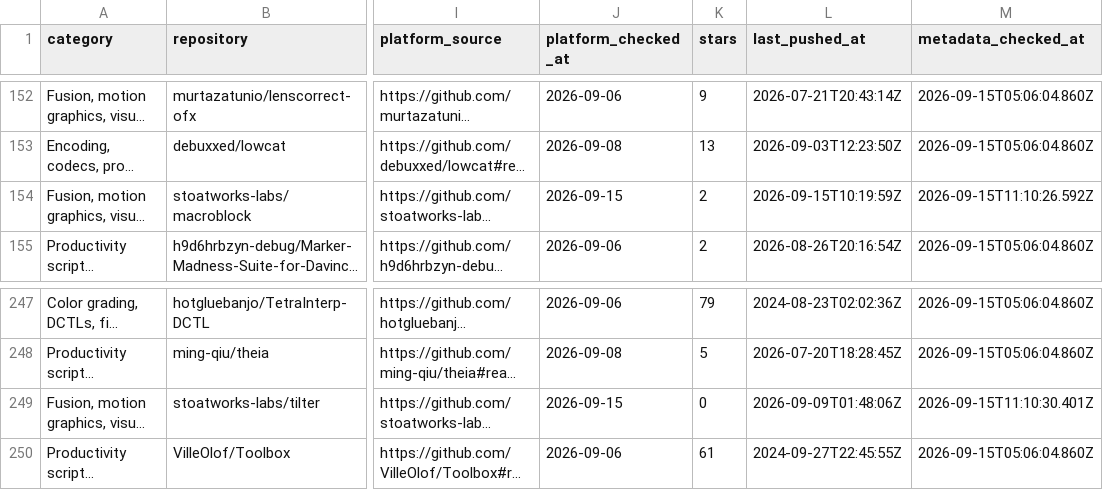
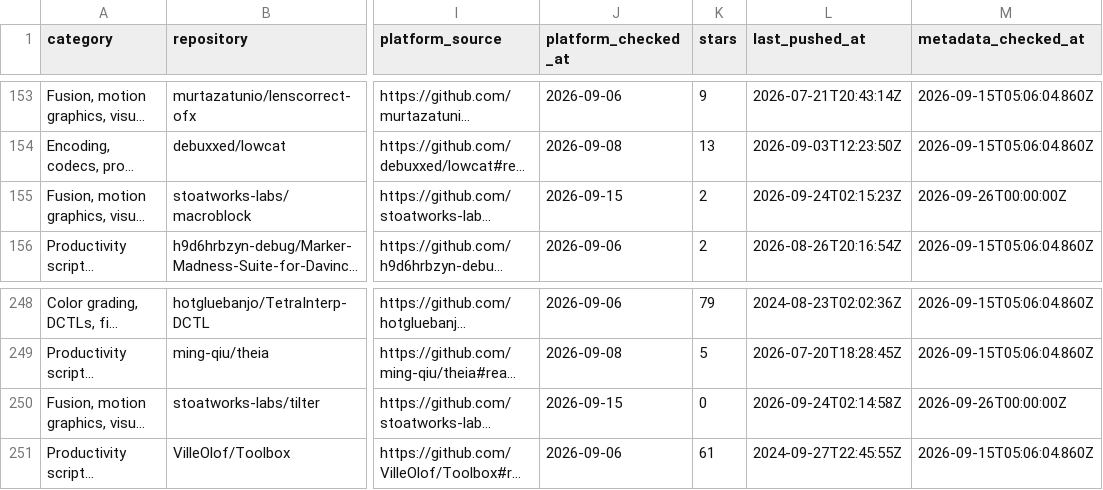
Before and after one commit to subtlesayak/open-resolve-list, a CSV file: data/repositories.csv, drawn as a sheet; only a part is shown, gaps mark what is left out; long unchanged cells end in …; addresses are those after the commit; the diff covers the shown part only; the diff names each change by its address in the sheet, - before the commit and + after, or states it on an @@ line.

```diff
--- a/data/repositories.csv
+++ b/data/repositories.csv
-L155 (last_pushed_at): 2026-09-15T10:19:59Z
+L155 (last_pushed_at): 2026-09-24T02:15:23Z
-M155 (metadata_checked_at): 2026-09-15T11:10:26.592Z
+M155 (metadata_checked_at): 2026-09-26T00:00:00Z
-L250 (last_pushed_at): 2026-09-09T01:48:06Z
+L250 (last_pushed_at): 2026-09-24T02:14:58Z
-M250 (metadata_checked_at): 2026-09-15T11:10:30.401Z
+M250 (metadata_checked_at): 2026-09-26T00:00:00Z
```
Also changed, not shown: 1 added row and 15 edited cells elsewhere in this file, 58 other files.
